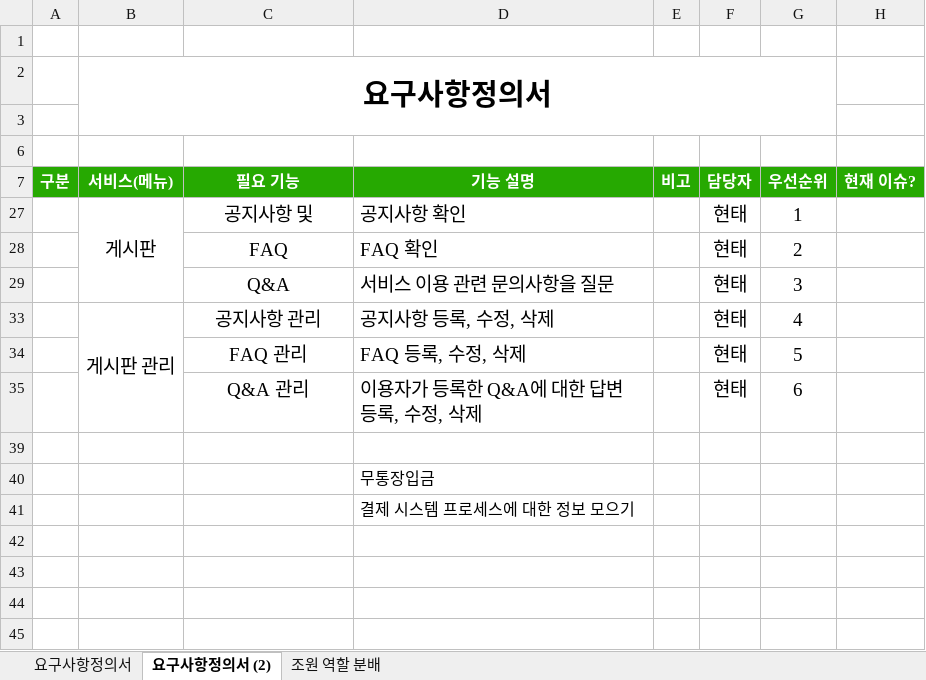
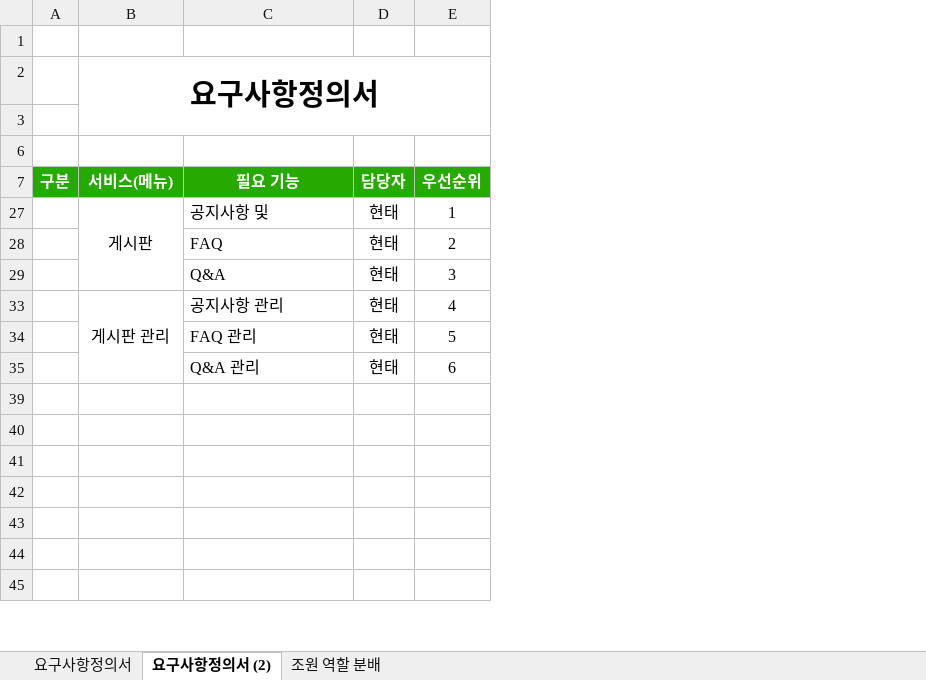
Before and after one commit to ezenteam2/e-Zone, an Excel workbook: 2 기능 정의 취합, 요구사항 정의서, USE FLOW/project05 - 요구사항 정의서.xlsx, sheet 요구사항정의서 (2), drawn as a sheet; only a part is shown; values as stored, in another font and other column widths than the file's, no borders; removed rows and columns are numbered as before the commit, all else as after; the diff names each change by its address in the sheet, - before the commit and + after, or states it on an @@ line.

```diff
--- a/2 기능 정의 취합, 요구사항 정의서, USE FLOW/project05 - 요구사항 정의서.xlsx (sheet 요구사항정의서 (2))
+++ b/2 기능 정의 취합, 요구사항 정의서, USE FLOW/project05 - 요구사항 정의서.xlsx (sheet 요구사항정의서 (2))
-column D (기능 설명), rows 27-41: 공지사항 확인 | FAQ 확인 | 서비스 이용 관련 문의사항을 질문 | 공지사항 등록, 수정, 삭제 | FAQ 등록, 수정, 삭제 | 이용자가 등록한 Q&A에 대한 답변 등록, 수정, 삭제 |  | 무통장입금 | 결제 시스템 프로세스에 대한 정보 모으기
-column E (비고), empty
-column H (현재 이슈?), empty
@@ B27:C27 text size: smaller @@
-C27:C29 alignment: center
+C27:C29 alignment: left
@@ D27:E29 text size: smaller @@
@@ C28:C29 text size: smaller @@
@@ B33:C33 text size: smaller @@
-C33:C35 alignment: center
+C33:C35 alignment: left
@@ D33:E35 text size: smaller @@
@@ C34:C35 text size: smaller @@
```
Also changed, not shown: hidden cells, 2 기능 정의 취합, 요구사항 정의서, USE FLOW/project05 - 진행 사항 체크.xlsx, 1 other file.
